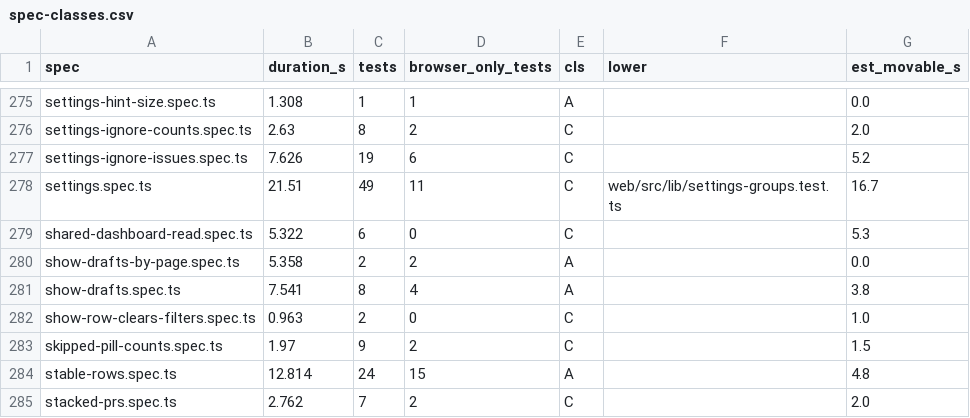
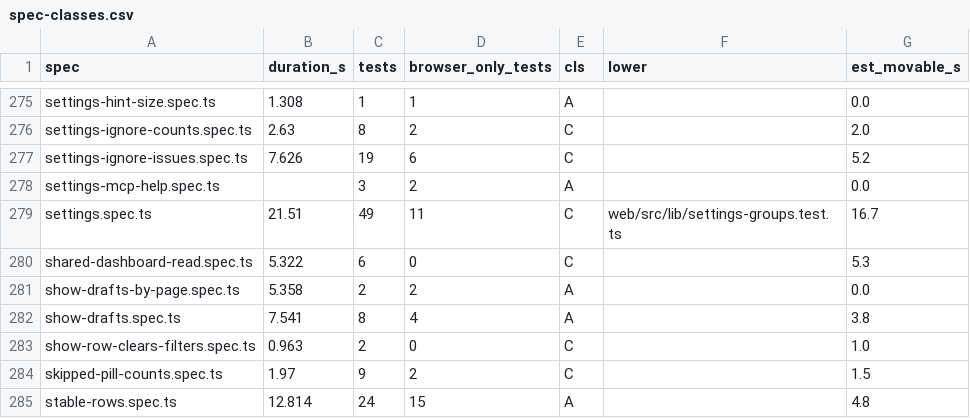
Before and after one commit to alrayyes/forge-dashboard, a CSV file: docs/e2e-audit/spec-classes.csv, drawn as a sheet; only a part is shown, gaps mark what is left out; the shorter side is filled out with more unchanged rows.

Commit message:
feat(web): show how to connect an AI client on the API tokens card
The MCP endpoint was only documented for developers. The API tokens card now
has a "Use with an AI client" section: the endpoint address built from the
origin the page is open on, a copy button, the Bearer header with a
placeholder token, and the Claude Code and custom connector steps.

The Playwright journey covers the origin in the address, the copy button and
an axe scan at 320, 390 and 1280px in both themes.

Refs #4660

```diff
--- a/docs/e2e-audit/spec-classes.csv
+++ b/docs/e2e-audit/spec-classes.csv
@@ -277,2 +277,3 @@ settings-ignore-counts.spec.ts,2.63,8,2,C,,2.0
 settings-ignore-issues.spec.ts,7.626,19,6,C,,5.2
+settings-mcp-help.spec.ts,,3,2,A,,0.0
 settings.spec.ts,21.51,49,11,C,web/src/lib/settings-groups.test.ts,16.7
```
Also changed, not shown: 3 other files.
